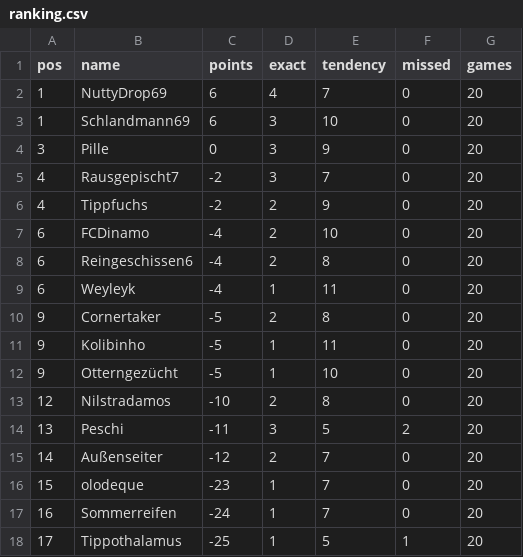
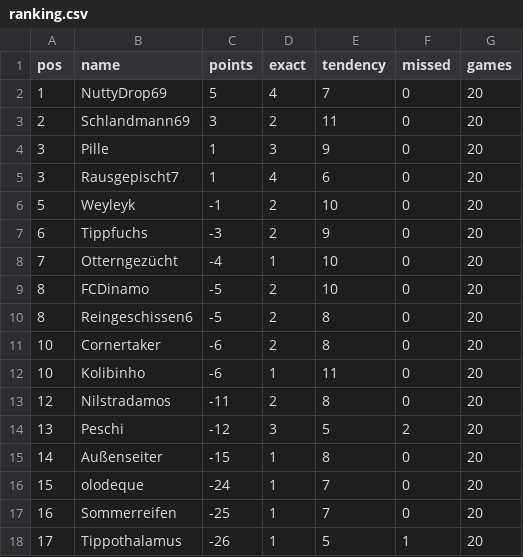
Before and after one commit to senickel/mexiko26-wertung, a CSV file: ranking.csv, drawn as a sheet.

Commit message:
update ranking

```diff
--- a/ranking.csv
+++ b/ranking.csv
@@ -1,18 +1,18 @@
 pos,name,points,exact,tendency,missed,games
-1,NuttyDrop69,6,4,7,0,20
-1,Schlandmann69,6,3,10,0,20
-3,Pille,0,3,9,0,20
-4,Rausgepischt7,-2,3,7,0,20
-4,Tippfuchs,-2,2,9,0,20
-6,FCDinamo,-4,2,10,0,20
-6,Reingeschissen6,-4,2,8,0,20
-6,Weyleyk,-4,1,11,0,20
-9,Cornertaker,-5,2,8,0,20
-9,Kolibinho,-5,1,11,0,20
-9,Otterngezücht,-5,1,10,0,20
-12,Nilstradamos,-10,2,8,0,20
-13,Peschi,-11,3,5,2,20
-14,Außenseiter,-12,2,7,0,20
-15,olodeque,-23,1,7,0,20
-16,Sommerreifen,-24,1,7,0,20
-17,Tippothalamus,-25,1,5,1,20
+1,NuttyDrop69,5,4,7,0,20
+2,Schlandmann69,3,2,11,0,20
+3,Pille,1,3,9,0,20
+3,Rausgepischt7,1,4,6,0,20
+5,Weyleyk,-1,2,10,0,20
+6,Tippfuchs,-3,2,9,0,20
+7,Otterngezücht,-4,1,10,0,20
+8,FCDinamo,-5,2,10,0,20
+8,Reingeschissen6,-5,2,8,0,20
+10,Cornertaker,-6,2,8,0,20
+10,Kolibinho,-6,1,11,0,20
+12,Nilstradamos,-11,2,8,0,20
+13,Peschi,-12,3,5,2,20
+14,Außenseiter,-15,1,8,0,20
+15,olodeque,-24,1,7,0,20
+16,Sommerreifen,-25,1,7,0,20
+17,Tippothalamus,-26,1,5,1,20
```
Also changed, not shown: 18 other files.
